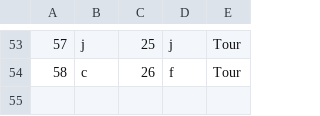
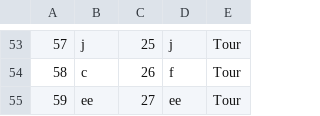
Before and after one commit to ayadjo/Grupa7_TimC, a CSV file: InitialProject/Resources/Data/images.csv, drawn as a sheet; only a part is shown, gaps mark what is left out.

```diff
--- a/InitialProject/Resources/Data/images.csv
+++ b/InitialProject/Resources/Data/images.csv
@@ -54 +54,2 @@
 58|c|26|f|Tour
+59|ee|27|ee|Tour
```
Also changed, not shown: InitialProject/Resources/Data/tourEvents.csv, InitialProject/Resources/Data/tourPoints.csv, 18 other files.
